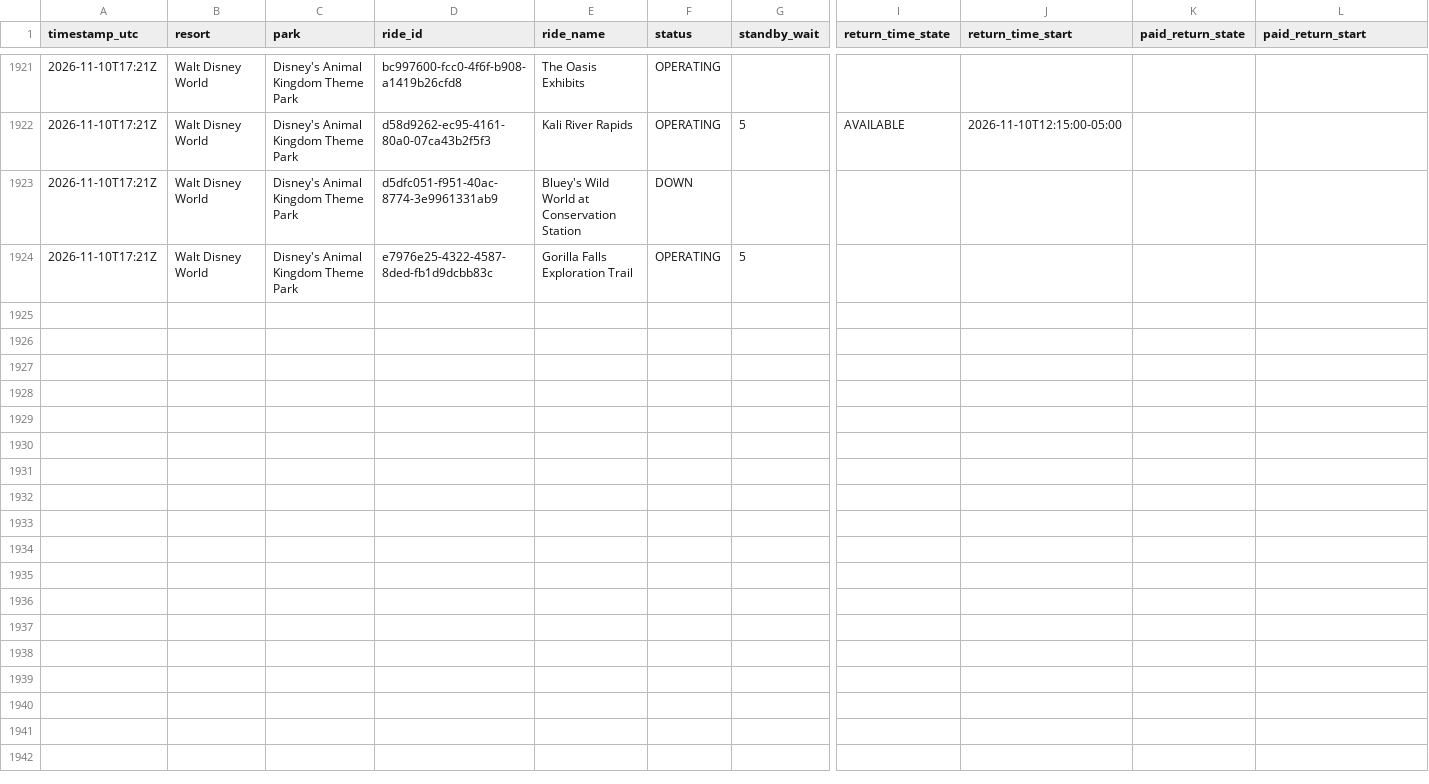
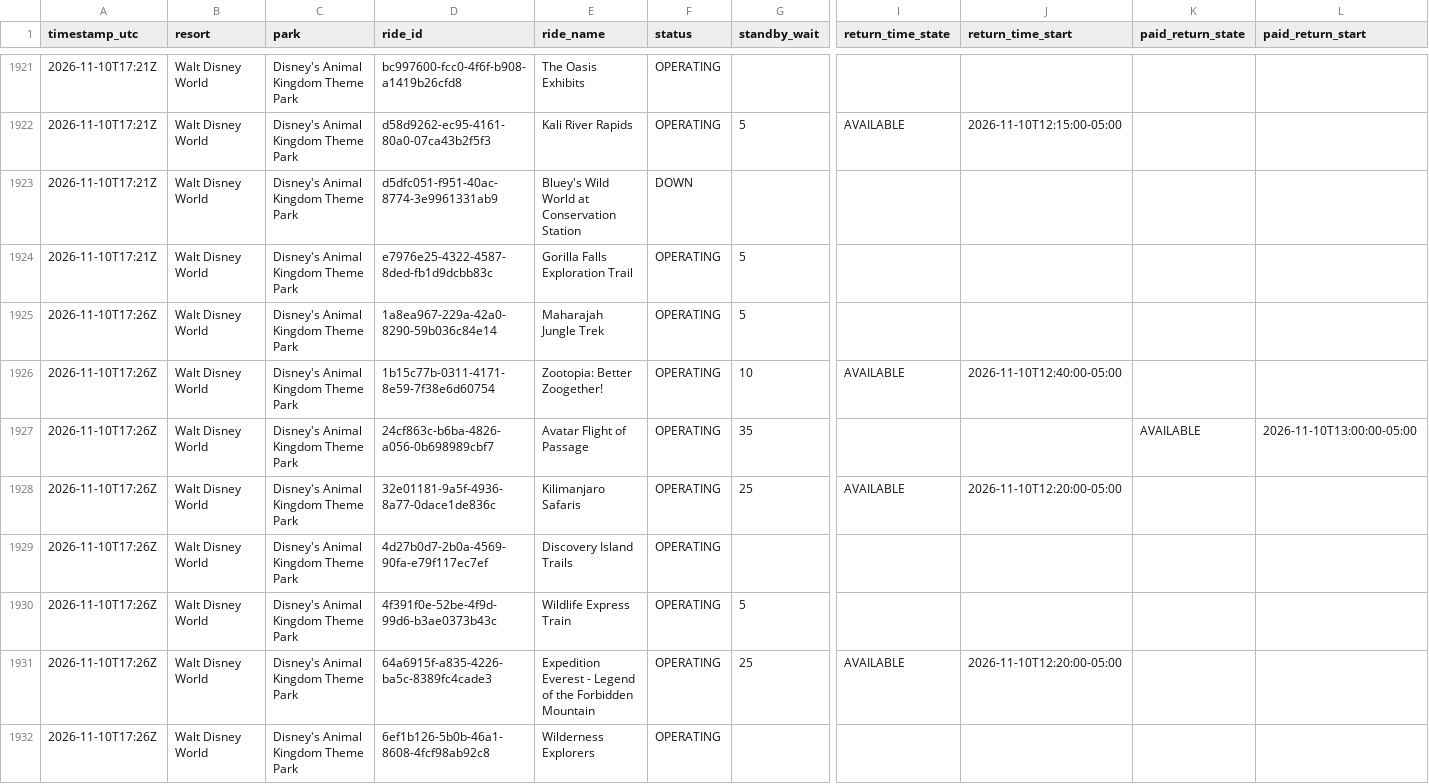
Before and after one commit to megancartwright10-cmd/logger.py, a CSV file: data/2026-11/walt-disney-world--disney-s-animal-kingdom-theme-park.csv, drawn as a sheet; only a part is shown, gaps mark what is left out; rows hold the shown columns only; the diff covers the shown part only; the diff names each change by its address in the sheet, - before the commit and + after, or states it on an @@ line.

```diff
--- a/data/2026-11/walt-disney-world--disney-s-animal-kingdom-theme-park.csv
+++ b/data/2026-11/walt-disney-world--disney-s-animal-kingdom-theme-park.csv
+row 1925: 2026-11-10T17:26Z | Walt Disney World | Disney's Animal Kingdom Theme Park | 1a8ea967-229a-42a0-8290-59b036c84e14 | Maharajah Jungle Trek | OPERATING | 5
+row 1926: 2026-11-10T17:26Z | Walt Disney World | Disney's Animal Kingdom Theme Park | 1b15c77b-0311-4171-8e59-7f38e6d60754 | Zootopia: Better Zoogether! | OPERATING | 10 | AVAILABLE | 2026-11-10T12:40:00-05:00
+row 1927: 2026-11-10T17:26Z | Walt Disney World | Disney's Animal Kingdom Theme Park | 24cf863c-b6ba-4826-a056-0b698989cbf7 | Avatar Flight of Passage | OPERATING | 35 |  |  | AVAILABLE | 2026-11-10T13:00:00-05:00
+row 1928: 2026-11-10T17:26Z | Walt Disney World | Disney's Animal Kingdom Theme Park | 32e01181-9a5f-4936-8a77-0dace1de836c | Kilimanjaro Safaris | OPERATING | 25 | AVAILABLE | 2026-11-10T12:20:00-05:00
+row 1929: 2026-11-10T17:26Z | Walt Disney World | Disney's Animal Kingdom Theme Park | 4d27b0d7-2b0a-4569-90fa-e79f117ec7ef | Discovery Island Trails | OPERATING
+row 1930: 2026-11-10T17:26Z | Walt Disney World | Disney's Animal Kingdom Theme Park | 4f391f0e-52be-4f9d-99d6-b3ae0373b43c | Wildlife Express Train | OPERATING | 5
+row 1931: 2026-11-10T17:26Z | Walt Disney World | Disney's Animal Kingdom Theme Park | 64a6915f-a835-4226-ba5c-8389fc4cade3 | Expedition Everest - Legend of the Forbidden Mountain | OPERATING | 25 | AVAILABLE | 2026-11-10T12:20:00-05:00
+row 1932: 2026-11-10T17:26Z | Walt Disney World | Disney's Animal Kingdom Theme Park | 6ef1b126-5b0b-46a1-8608-4fcf98ab92c8 | Wilderness Explorers | OPERATING
```
Also changed, not shown: 7 added rows elsewhere in this file, data/2026-11/disneyland-paris--disneyland-park.csv, data/2026-11/disneyland-resort--disney-california-adventure-park.csv, 11 other files.
